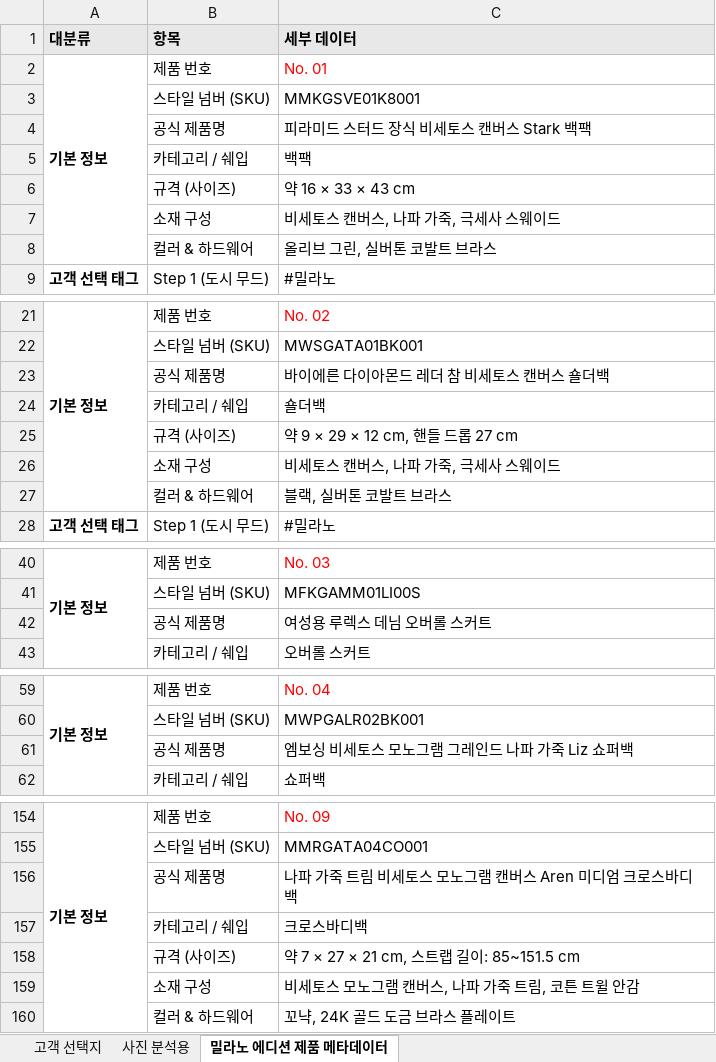
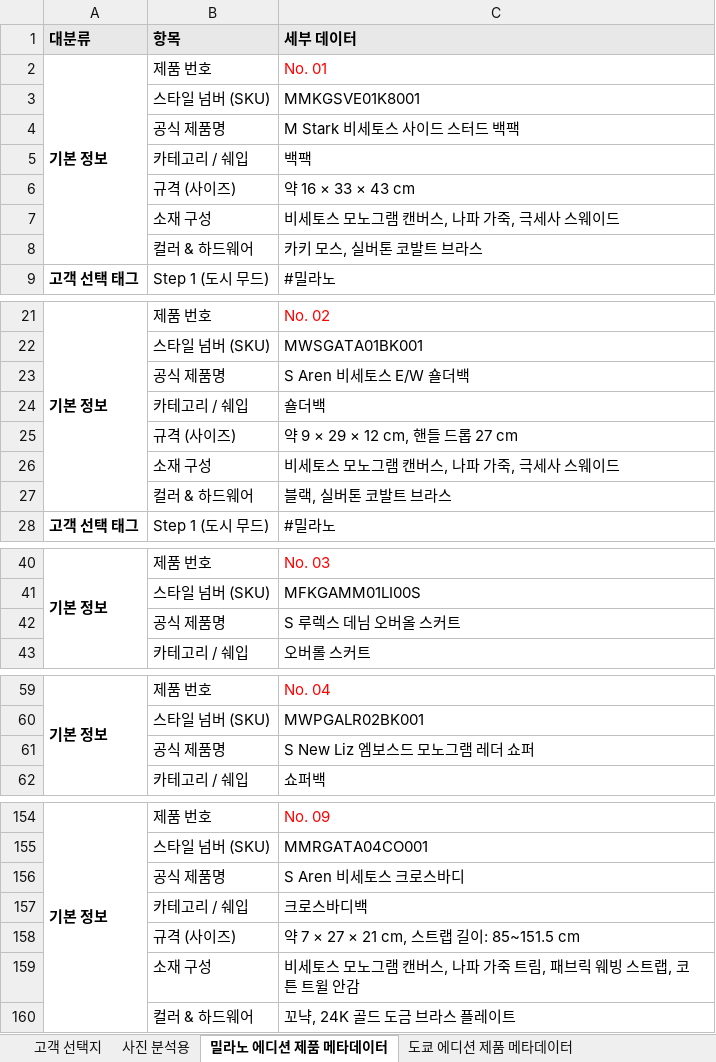
Before and after one commit to skaehdgnl2005-ai/mcm-sync-space, an Excel workbook: MCM 제품 세부 데이터.xlsx, sheet 밀라노 에디션 제품 메타데이터, drawn as a sheet; only a part is shown, gaps mark what is left out; values as stored, in another font and other column widths than the file's, no borders; the diff covers the shown part only; the diff names each change by its address in the sheet, - before the commit and + after, or states it on an @@ line.

```diff
--- a/MCM 제품 세부 데이터.xlsx (sheet 밀라노 에디션 제품 메타데이터)
+++ b/MCM 제품 세부 데이터.xlsx (sheet 밀라노 에디션 제품 메타데이터)
+sheet tab: 도쿄 에디션 제품 메타데이터
-C4: 피라미드 스터드 장식 비세토스 캔버스 Stark 백팩
+C4: M Stark 비세토스 사이드 스터드 백팩
-C7: 비세토스 캔버스, 나파 가죽, 극세사 스웨이드
+C7: 비세토스 모노그램 캔버스, 나파 가죽, 극세사 스웨이드
-C8: 올리브 그린, 실버톤 코발트 브라스
+C8: 카키 모스, 실버톤 코발트 브라스
-C23: 바이에른 다이아몬드 레더 참 비세토스 캔버스 숄더백
+C23: S Aren 비세토스 E/W 숄더백
-C26: 비세토스 캔버스, 나파 가죽, 극세사 스웨이드
+C26: 비세토스 모노그램 캔버스, 나파 가죽, 극세사 스웨이드
-C42: 여성용 루렉스 데님 오버롤 스커트
+C42: S 루렉스 데님 오버올 스커트
-C61: 엠보싱 비세토스 모노그램 그레인드 나파 가죽 Liz 쇼퍼백
+C61: S New Liz 엠보스드 모노그램 레더 쇼퍼
-C156: 나파 가죽 트림 비세토스 모노그램 캔버스 Aren 미디엄 크로스바디 백
+C156: S Aren 비세토스 크로스바디
-C159: 비세토스 모노그램 캔버스, 나파 가죽 트림, 코튼 트윌 안감
+C159: 비세토스 모노그램 캔버스, 나파 가죽 트림, 패브릭 웨빙 스트랩, 코튼 트윌 안감
```
Also changed, not shown: 7 edited cells elsewhere in this sheet, other sheet tabs, 5 other files.
